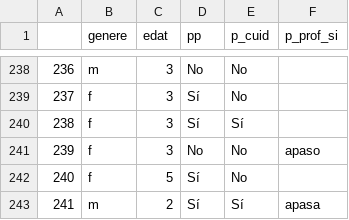
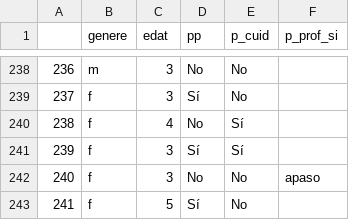
Before and after one commit to Chaotique/coactuem_streamlit, a CSV file: answers_basic_sociodem.csv, drawn as a sheet; only a part is shown, gaps mark what is left out; the shorter side is filled out with more unchanged rows; addresses are those after the commit; the diff names each change by its address in the sheet, - before the commit and + after, or states it on an @@ line.

Commit message:
updated data

```diff
--- a/answers_basic_sociodem.csv
+++ b/answers_basic_sociodem.csv
+row 240: 238 | f | 4 | No | Sí
@@ column A renumbered from row 241 down @@
```
Also changed, not shown: area_code_sociodem.csv.
